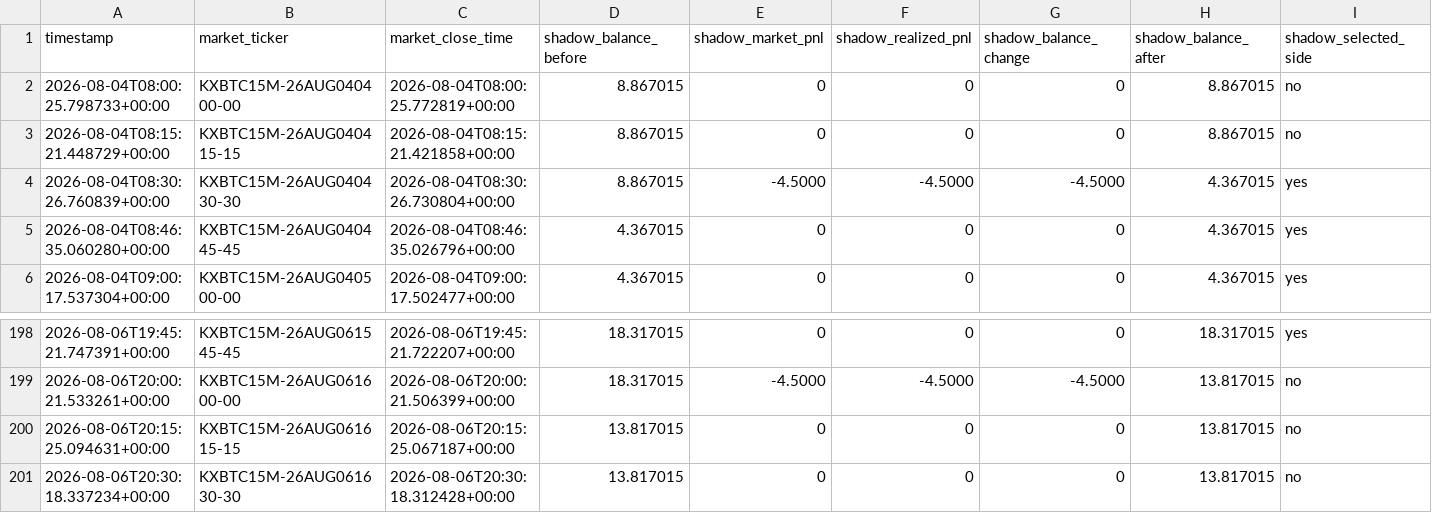
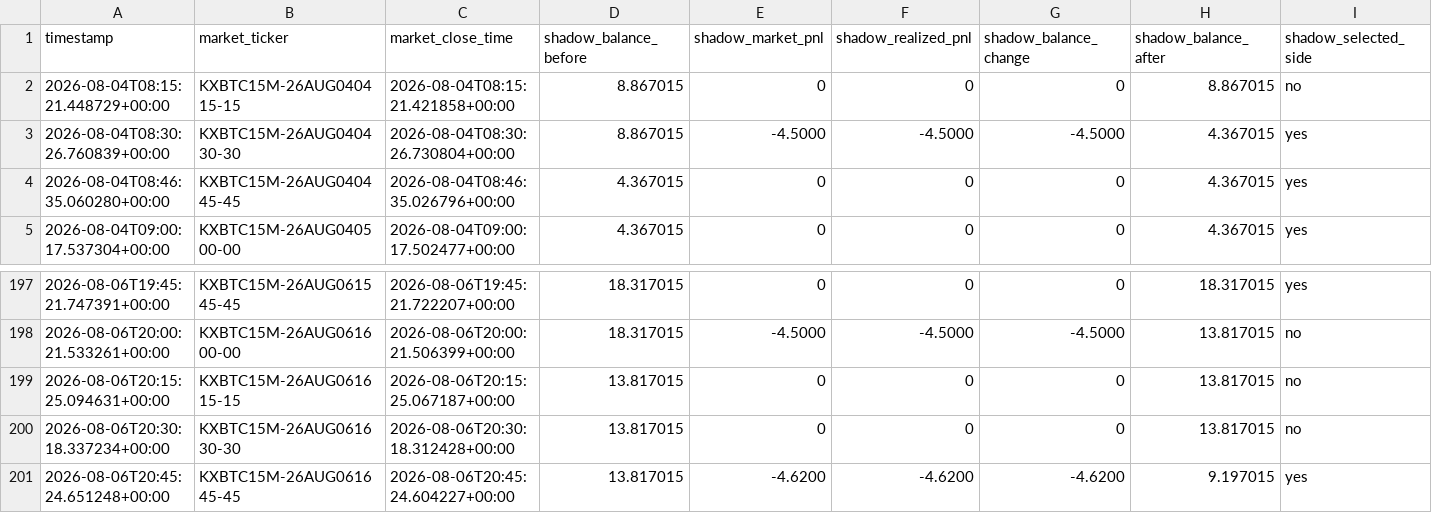
Before and after one commit to tamzid2001/polymarketfuturesbot, a CSV file: data/kalshi_shadow_equity_history.csv, drawn as a sheet; only a part is shown, gaps mark what is left out; removed rows and columns are numbered as before the commit, all else as after; rows hold the shown columns only; the diff names each change by its address in the sheet, - before the commit and + after, or states it on an @@ line.

```diff
--- a/data/kalshi_shadow_equity_history.csv
+++ b/data/kalshi_shadow_equity_history.csv
-row 2: 2026-08-04T08:00:25.798733+00:00 | KXBTC15M-26AUG040400-00 | 2026-08-04T08:00:25.772819+00:00 | 8.867015 | 0 | 0 | 0 | 8.867015 | no
+row 201: 2026-08-06T20:45:24.651248+00:00 | KXBTC15M-26AUG061645-45 | 2026-08-06T20:45:24.604227+00:00 | 13.817015 | -4.6200 | -4.6200 | -4.6200 | 9.197015 | yes
```
Also changed, not shown: data/kalshi_actual_equity_history.csv, 3 other files.
